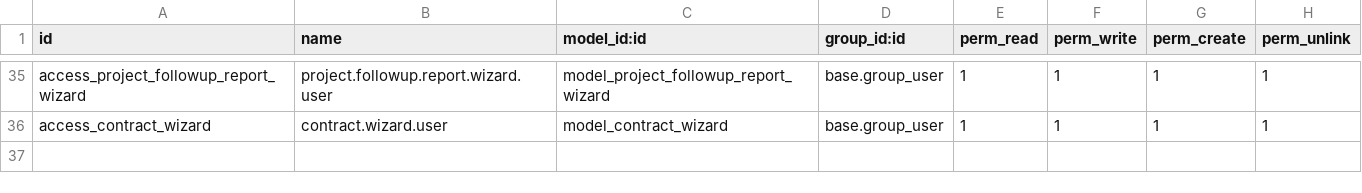
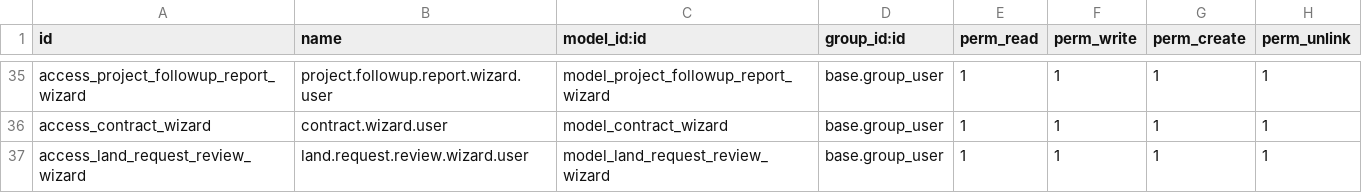
Before and after one commit to GamalGamil66/lands_management, a CSV file: security/ir.model.access.csv, drawn as a sheet; only a part is shown, gaps mark what is left out.

Commit message:
add request_review to wizard

```diff
--- a/security/ir.model.access.csv
+++ b/security/ir.model.access.csv
@@ -36 +36,2 @@ access_project_followup_report_wizard,project.followup.report.wizard.user,model_
 access_contract_wizard,contract.wizard.user,model_contract_wizard,base.group_user,1,1,1,1
+access_land_request_review_wizard,land.request.review.wizard.user,model_land_request_review_wizard,base.group_user,1,1,1,1
```
Also changed, not shown: 5 other files.
